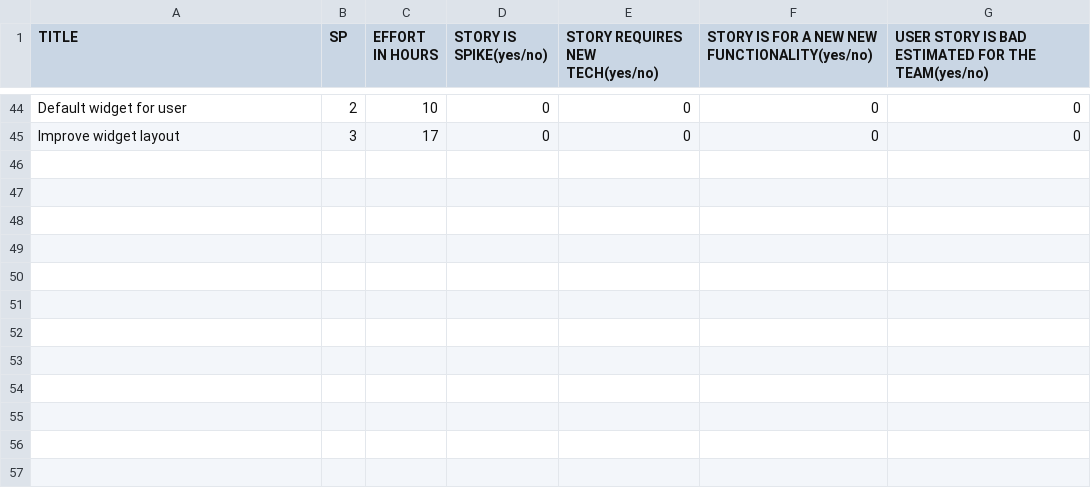
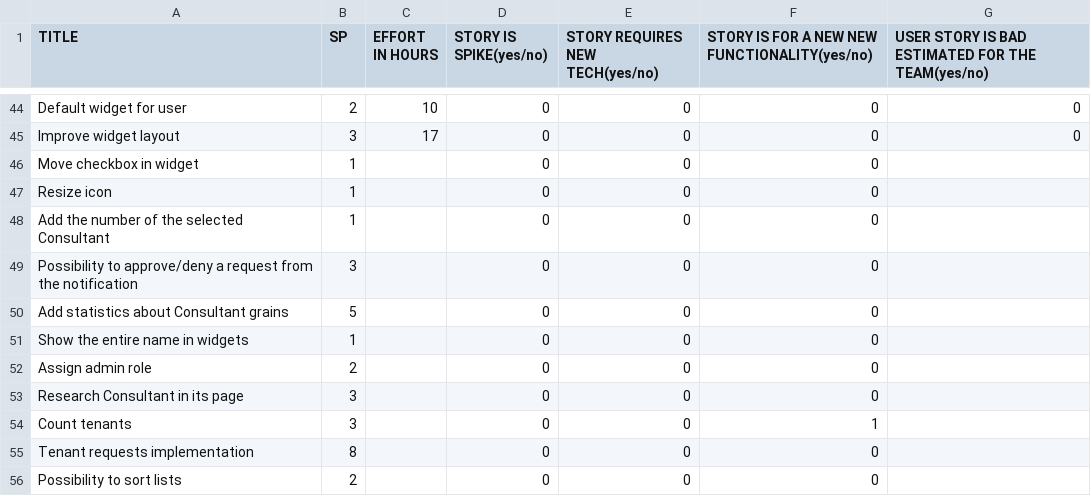
Before and after one commit to AmedeoSarpa/thesis, a CSV file: correlation-coefficient/story-list.csv, drawn as a sheet; only a part is shown, gaps mark what is left out.

```diff
--- a/correlation-coefficient/story-list.csv
+++ b/correlation-coefficient/story-list.csv
@@ -45 +45,12 @@ Default widget for user,2,10,0,0,0,0
 Improve widget layout,3,17,0,0,0,0
+Move checkbox in widget,1,,0,0,0,
+Resize icon,1,,0,0,0,
+Add the number of the selected Consultant,1,,0,0,0,
+Possibility to approve/deny a request from the notification,3,,0,0,0,
+Add statistics about Consultant grains,5,,0,0,0,
+Show the entire name in widgets,1,,0,0,0,
+Assign admin role,2,,0,0,0,
+Research Consultant in its page,3,,0,0,0,
+Count tenants,3,,0,0,1
+Tenant requests implementation,8,,0,0,0,
+Possibility to sort lists,2,,0,0,0,
```
Also changed, not shown: 3 other files.
